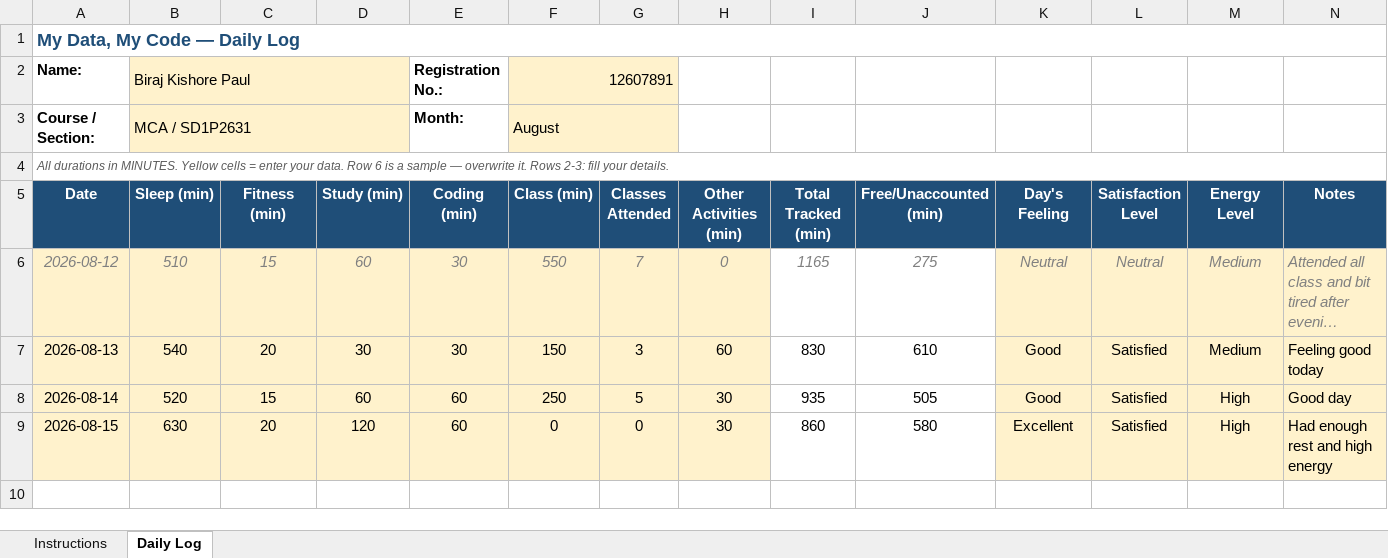
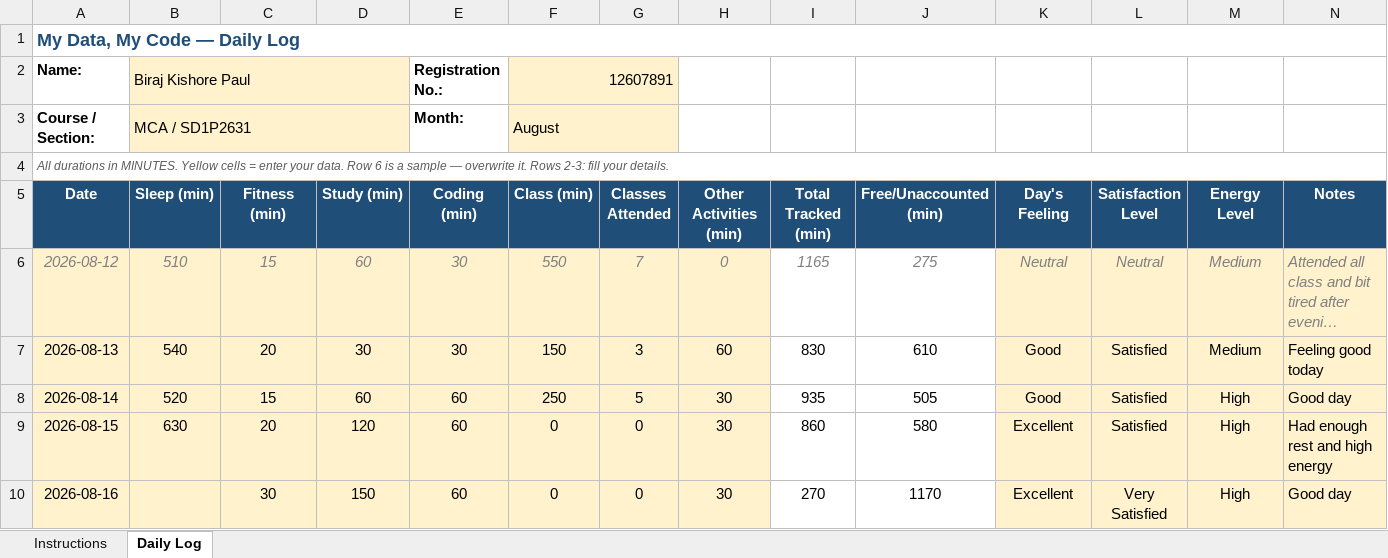
Before and after one commit to birajkishorepaul/Python, an Excel workbook: 12607891.xlsx, sheet Daily Log, drawn as a sheet; long unchanged cells end in …; values as stored, in another font and other column widths than the file's, no borders; conditional formats not drawn; the diff names each change by its address in the sheet, - before the commit and + after, or states it on an @@ line.

Commit message:
Daily Activity Tracker Day 6

```diff
--- a/12607891.xlsx (sheet Daily Log)
+++ b/12607891.xlsx (sheet Daily Log)
+row 10: 2026-08-16 |  | 30 | 150 | 60 | 0 | 0 | 30 | 270 | 1170 | Excellent | Very Satisfied | High | Good day
```
